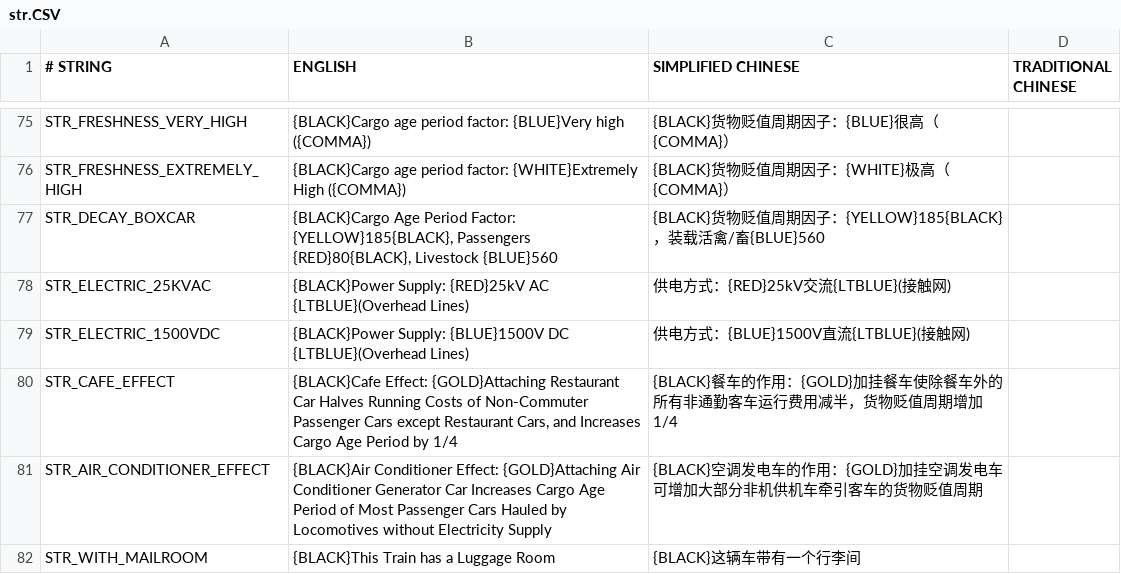
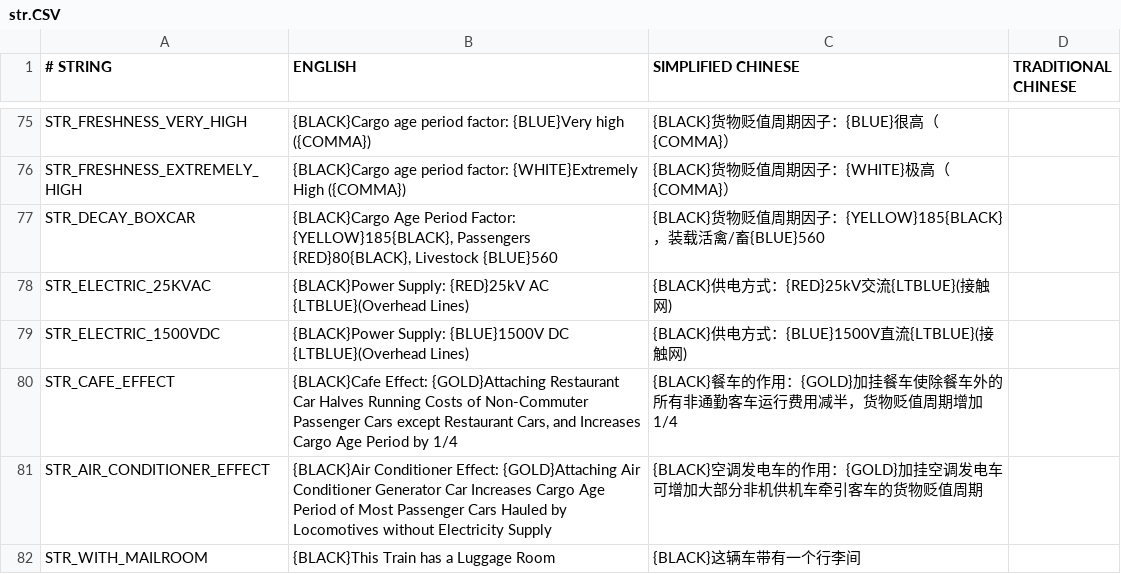
Before and after one commit to OpenTTD-China-Set/China-Set-MTR-Addon, a CSV file: docs/str.CSV, drawn as a sheet; only a part is shown, gaps mark what is left out.

```diff
--- a/docs/str.CSV
+++ b/docs/str.CSV
@@ -77,4 +77,4 @@ STR_FRESHNESS_EXTREMELY_HIGH,{BLACK}Cargo age period factor: {WHITE}Extremely Hi
 STR_DECAY_BOXCAR,"{BLACK}Cargo Age Period Factor: {YELLOW}185{BLACK}, Passengers {RED}80{BLACK}, Livestock {BLUE}560",{BLACK}货物贬值周期因子：{YELLOW}185{BLACK}，装载活禽/畜{BLUE}560,
-STR_ELECTRIC_25KVAC,{BLACK}Power Supply: {RED}25kV AC {LTBLUE}(Overhead Lines),供电方式：{RED}25kV交流{LTBLUE}(接触网),
-STR_ELECTRIC_1500VDC,{BLACK}Power Supply: {BLUE}1500V DC {LTBLUE}(Overhead Lines),供电方式：{BLUE}1500V直流{LTBLUE}(接触网),
+STR_ELECTRIC_25KVAC,{BLACK}Power Supply: {RED}25kV AC {LTBLUE}(Overhead Lines),{BLACK}供电方式：{RED}25kV交流{LTBLUE}(接触网),
+STR_ELECTRIC_1500VDC,{BLACK}Power Supply: {BLUE}1500V DC {LTBLUE}(Overhead Lines),{BLACK}供电方式：{BLUE}1500V直流{LTBLUE}(接触网),
 STR_CAFE_EFFECT,"{BLACK}Cafe Effect:  {GOLD}Attaching Restaurant Car Halves Running Costs of Non-Commuter Passenger Cars except Restaurant Cars, and Increases Cargo Age Period by 1/4",{BLACK}餐车的作用：{GOLD}加挂餐车使除餐车外的所有非通勤客车运行费用减半，货物贬值周期增加1/4,
```
Also changed, not shown: 2 other files.
